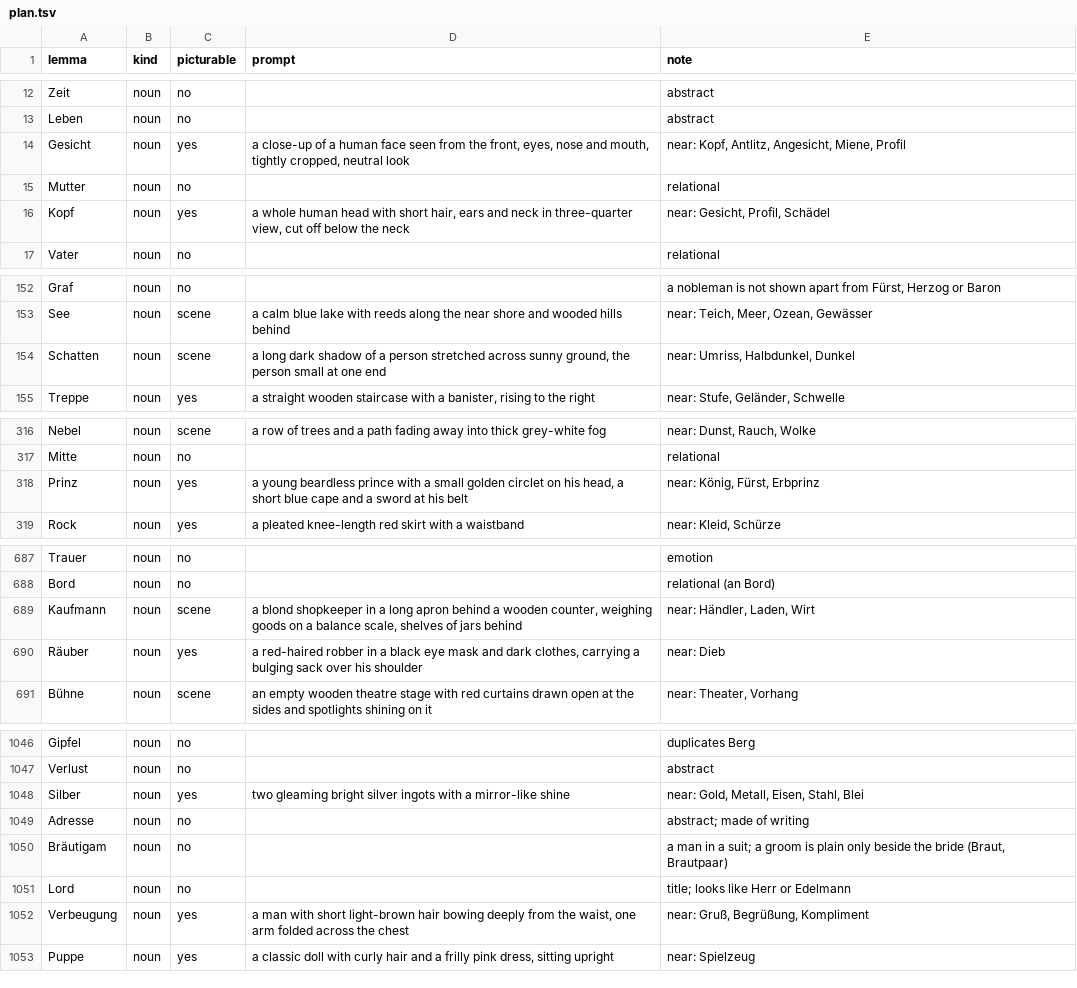
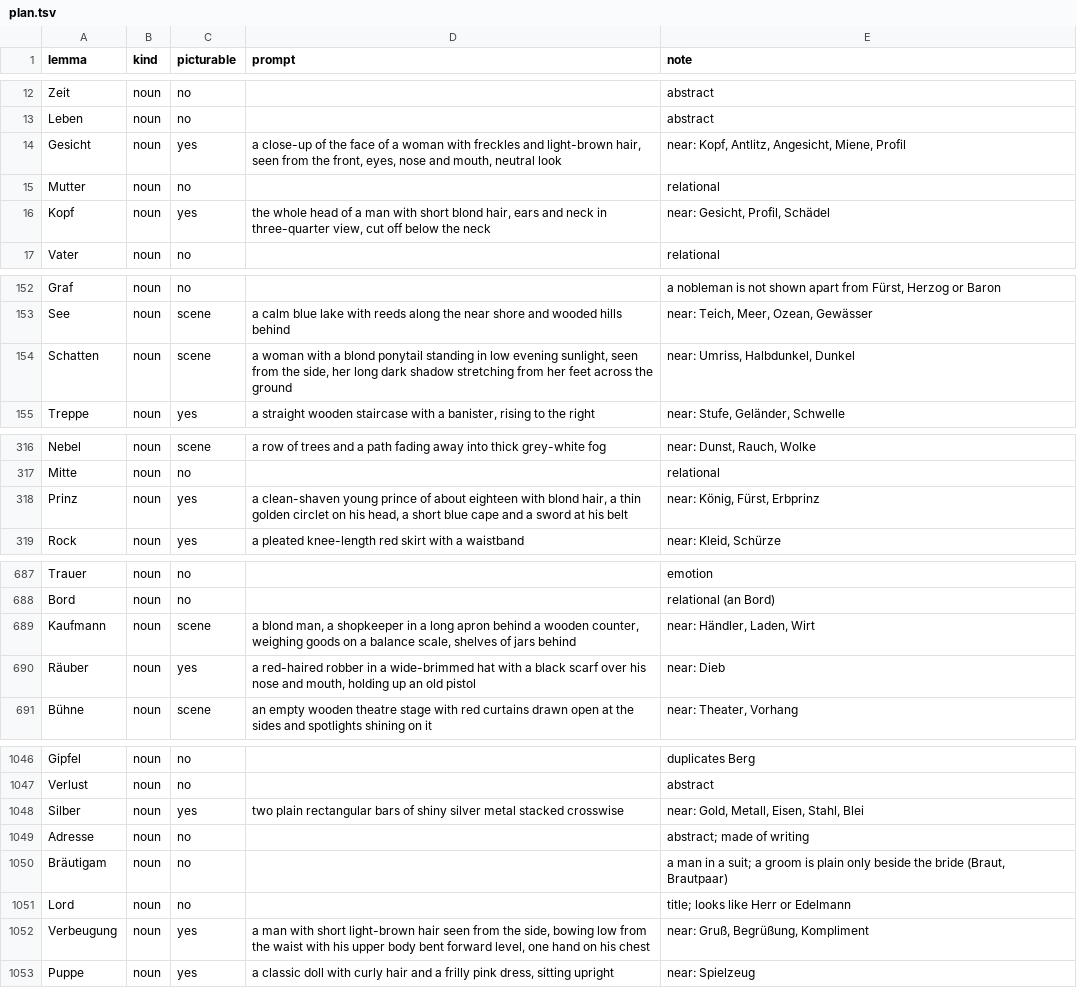
Before and after one commit to ehb54/android-apps, a TSV file: tools/pictures/core/plan.tsv, drawn as a sheet; only a part is shown, gaps mark what is left out; the diff covers the shown part only.

```diff
--- a/tools/pictures/core/plan.tsv
+++ b/tools/pictures/core/plan.tsv
@@ -13,5 +13,5 @@ Zeit	noun	no		abstract
 Leben	noun	no		abstract
-Gesicht	noun	yes	a close-up of a human face seen from the front, eyes, nose and mouth, tightly cropped, neutral look	near: Kopf, Antlitz, Angesicht, Miene, Profil
+Gesicht	noun	yes	a close-up of the face of a woman with freckles and light-brown hair, seen from the front, eyes, nose and mouth, neutral look	near: Kopf, Antlitz, Angesicht, Miene, Profil
 Mutter	noun	no		relational
-Kopf	noun	yes	a whole human head with short hair, ears and neck in three-quarter view, cut off below the neck	near: Gesicht, Profil, Schädel
+Kopf	noun	yes	the whole head of a man with short blond hair, ears and neck in three-quarter view, cut off below the neck	near: Gesicht, Profil, Schädel
 Vater	noun	no		relational
@@ -153,3 +153,3 @@ Graf	noun	no		a nobleman is not shown apart from Fürst, Herzog or Baron
 See	noun	scene	a calm blue lake with reeds along the near shore and wooded hills behind	near: Teich, Meer, Ozean, Gewässer
-Schatten	noun	scene	a long dark shadow of a person stretched across sunny ground, the person small at one end	near: Umriss, Halbdunkel, Dunkel
+Schatten	noun	scene	a woman with a blond ponytail standing in low evening sunlight, seen from the side, her long dark shadow stretching from her feet across the ground	near: Umriss, Halbdunkel, Dunkel
 Treppe	noun	yes	a straight wooden staircase with a banister, rising to the right	near: Stufe, Geländer, Schwelle
@@ -317,3 +317,3 @@ Nebel	noun	scene	a row of trees and a path fading away into thick grey-white fog
 Mitte	noun	no		relational
-Prinz	noun	yes	a young beardless prince with a small golden circlet on his head, a short blue cape and a sword at his belt	near: König, Fürst, Erbprinz
+Prinz	noun	yes	a clean-shaven young prince of about eighteen with blond hair, a thin golden circlet on his head, a short blue cape and a sword at his belt	near: König, Fürst, Erbprinz
 Rock	noun	yes	a pleated knee-length red skirt with a waistband	near: Kleid, Schürze
@@ -688,4 +688,4 @@ Trauer	noun	no		emotion
 Bord	noun	no		relational (an Bord)
-Kaufmann	noun	scene	a blond shopkeeper in a long apron behind a wooden counter, weighing goods on a balance scale, shelves of jars behind	near: Händler, Laden, Wirt
-Räuber	noun	yes	a red-haired robber in a black eye mask and dark clothes, carrying a bulging sack over his shoulder	near: Dieb
+Kaufmann	noun	scene	a blond man, a shopkeeper in a long apron behind a wooden counter, weighing goods on a balance scale, shelves of jars behind	near: Händler, Laden, Wirt
+Räuber	noun	yes	a red-haired robber in a wide-brimmed hat with a black scarf over his nose and mouth, holding up an old pistol	near: Dieb
 Bühne	noun	scene	an empty wooden theatre stage with red curtains drawn open at the sides and spotlights shining on it	near: Theater, Vorhang
@@ -1047,3 +1047,3 @@ Gipfel	noun	no		duplicates Berg
 Verlust	noun	no		abstract
-Silber	noun	yes	two gleaming bright silver ingots with a mirror-like shine	near: Gold, Metall, Eisen, Stahl, Blei
+Silber	noun	yes	two plain rectangular bars of shiny silver metal stacked crosswise	near: Gold, Metall, Eisen, Stahl, Blei
 Adresse	noun	no		abstract; made of writing
@@ -1051,3 +1051,3 @@ Bräutigam	noun	no		a man in a suit; a groom is plain only beside the bride (Bra
 Lord	noun	no		title; looks like Herr or Edelmann
-Verbeugung	noun	yes	a man with short light-brown hair bowing deeply from the waist, one arm folded across the chest	near: Gruß, Begrüßung, Kompliment
+Verbeugung	noun	yes	a man with short light-brown hair seen from the side, bowing low from the waist with his upper body bent forward level, one hand on his chest	near: Gruß, Begrüßung, Kompliment
 Puppe	noun	yes	a classic doll with curly hair and a frilly pink dress, sitting upright	near: Spielzeug
```
Also changed, not shown: 35 edited cells elsewhere in this file, 1 other file.
